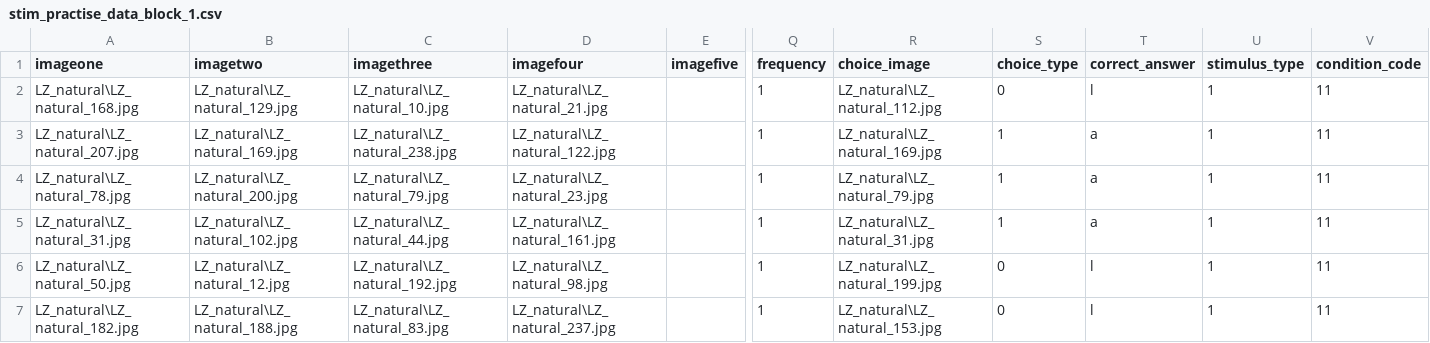
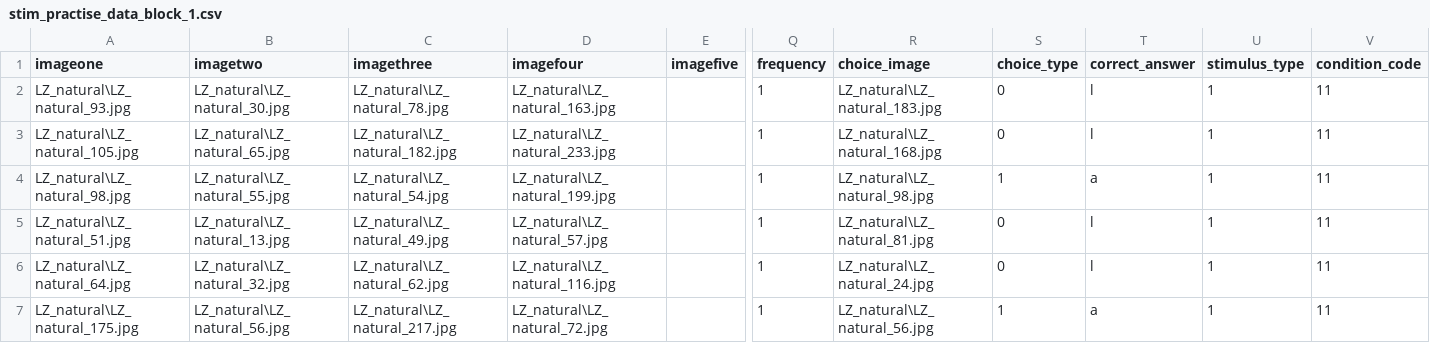
Before and after one commit to ramkpari/LZ_correlation, a CSV file: stim_practise_data_block_1.csv, drawn as a sheet; only a part is shown, gaps mark what is left out; removed rows and columns are numbered as before the commit, all else as after; rows hold the shown columns only; the diff covers the shown part only; the diff names each change by its address in the sheet, - before the commit and + after, or states it on an @@ line.

```diff
--- a/stim_practise_data_block_1.csv
+++ b/stim_practise_data_block_1.csv
-A2 (imageone): LZ_natural\LZ_natural_168.jpg
+A2 (imageone): LZ_natural\LZ_natural_93.jpg
-B2 (imagetwo): LZ_natural\LZ_natural_129.jpg
+B2 (imagetwo): LZ_natural\LZ_natural_30.jpg
-C2 (imagethree): LZ_natural\LZ_natural_10.jpg
+C2 (imagethree): LZ_natural\LZ_natural_78.jpg
-D2 (imagefour): LZ_natural\LZ_natural_21.jpg
+D2 (imagefour): LZ_natural\LZ_natural_163.jpg
-R2 (choice_image): LZ_natural\LZ_natural_112.jpg
+R2 (choice_image): LZ_natural\LZ_natural_183.jpg
-A3 (imageone): LZ_natural\LZ_natural_207.jpg
+A3 (imageone): LZ_natural\LZ_natural_105.jpg
-B3 (imagetwo): LZ_natural\LZ_natural_169.jpg
+B3 (imagetwo): LZ_natural\LZ_natural_65.jpg
-C3 (imagethree): LZ_natural\LZ_natural_238.jpg
+C3 (imagethree): LZ_natural\LZ_natural_182.jpg
-D3 (imagefour): LZ_natural\LZ_natural_122.jpg
+D3 (imagefour): LZ_natural\LZ_natural_233.jpg
-R3 (choice_image): LZ_natural\LZ_natural_169.jpg
+R3 (choice_image): LZ_natural\LZ_natural_168.jpg
-S3 (choice_type): 1
+S3 (choice_type): 0
-T3 (correct_answer): a
+T3 (correct_answer): l
-A4 (imageone): LZ_natural\LZ_natural_78.jpg
+A4 (imageone): LZ_natural\LZ_natural_98.jpg
-B4 (imagetwo): LZ_natural\LZ_natural_200.jpg
+B4 (imagetwo): LZ_natural\LZ_natural_55.jpg
-C4 (imagethree): LZ_natural\LZ_natural_79.jpg
+C4 (imagethree): LZ_natural\LZ_natural_54.jpg
-D4 (imagefour): LZ_natural\LZ_natural_23.jpg
+D4 (imagefour): LZ_natural\LZ_natural_199.jpg
-R4 (choice_image): LZ_natural\LZ_natural_79.jpg
+R4 (choice_image): LZ_natural\LZ_natural_98.jpg
-row 5: LZ_natural\LZ_natural_31.jpg | LZ_natural\LZ_natural_102.jpg | LZ_natural\LZ_natural_44.jpg | LZ_natural\LZ_natural_161.jpg |  | 1 | LZ_natural\LZ_natural_31.jpg | 1 | a | 1 | 11
-A5 (imageone): LZ_natural\LZ_natural_50.jpg
+A5 (imageone): LZ_natural\LZ_natural_51.jpg
-B5 (imagetwo): LZ_natural\LZ_natural_12.jpg
+B5 (imagetwo): LZ_natural\LZ_natural_13.jpg
-C5 (imagethree): LZ_natural\LZ_natural_192.jpg
+C5 (imagethree): LZ_natural\LZ_natural_49.jpg
-D5 (imagefour): LZ_natural\LZ_natural_98.jpg
+D5 (imagefour): LZ_natural\LZ_natural_57.jpg
-R5 (choice_image): LZ_natural\LZ_natural_199.jpg
+R5 (choice_image): LZ_natural\LZ_natural_81.jpg
-A6 (imageone): LZ_natural\LZ_natural_182.jpg
+A6 (imageone): LZ_natural\LZ_natural_64.jpg
-B6 (imagetwo): LZ_natural\LZ_natural_188.jpg
+B6 (imagetwo): LZ_natural\LZ_natural_32.jpg
-C6 (imagethree): LZ_natural\LZ_natural_83.jpg
+C6 (imagethree): LZ_natural\LZ_natural_62.jpg
-D6 (imagefour): LZ_natural\LZ_natural_237.jpg
+D6 (imagefour): LZ_natural\LZ_natural_116.jpg
-R6 (choice_image): LZ_natural\LZ_natural_153.jpg
+R6 (choice_image): LZ_natural\LZ_natural_24.jpg
+row 7: LZ_natural\LZ_natural_175.jpg | LZ_natural\LZ_natural_56.jpg | LZ_natural\LZ_natural_217.jpg | LZ_natural\LZ_natural_72.jpg |  | 1 | LZ_natural\LZ_natural_56.jpg | 1 | a | 1 | 11
```
Also changed, not shown: 1 added row, 1 removed row and 124 edited cells elsewhere in this file, stim_practise_data_block_2.csv, stim_practise_data_block_3.csv, 5 other files.
